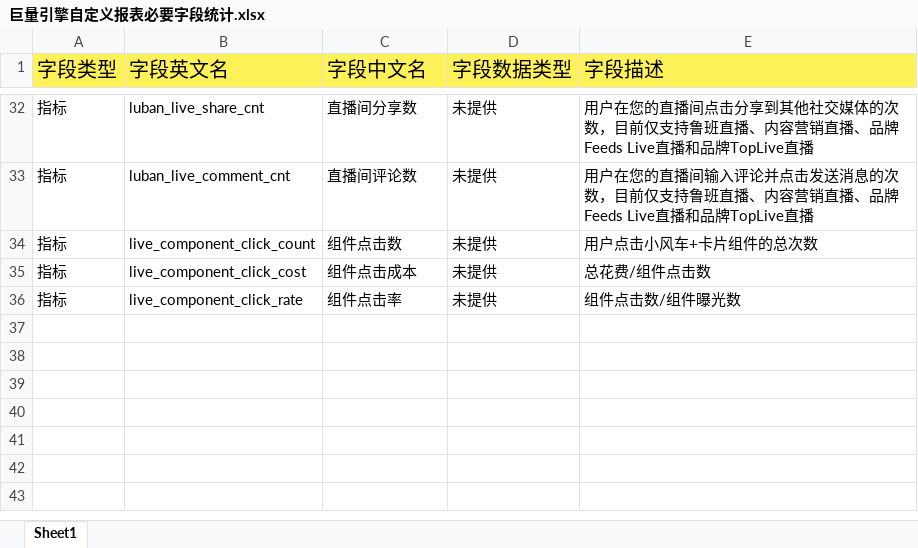
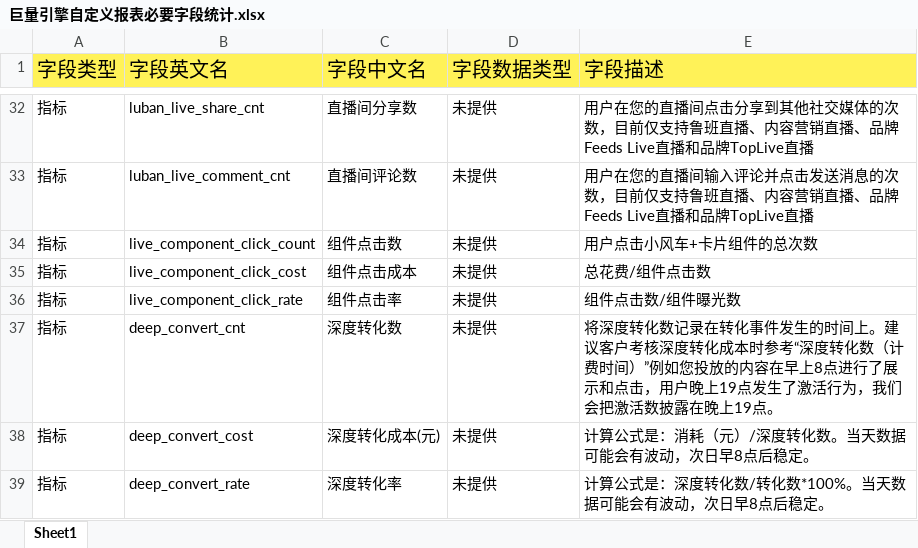
Before and after one commit to OnfireMrHuang/staffhub, an Excel workbook: docs/直播数据管理设计方案/巨量引擎自定义报表必要字段统计.xlsx, sheet Sheet1, drawn as a sheet; only a part is shown, gaps mark what is left out; values as stored, in another font and other column widths than the file's, no borders; the diff names each change by its address in the sheet, - before the commit and + after, or states it on an @@ line.

```diff
--- a/docs/直播数据管理设计方案/巨量引擎自定义报表必要字段统计.xlsx (sheet Sheet1)
+++ b/docs/直播数据管理设计方案/巨量引擎自定义报表必要字段统计.xlsx (sheet Sheet1)
+row 37: 指标 | deep_convert_cnt | 深度转化数 | 未提供 | 将深度转化数记录在转化事件发生的时间上。建议客户考核深度转化成本时参考“深度转化数（计费时间）”例如您投放的内容在早上8点进行了展示和点击，用户晚上19点发生了激活行为，我们会把激活数披露在晚上19点。
+row 38: 指标 | deep_convert_cost | 深度转化成本(元) | 未提供 | 计算公式是：消耗（元）/深度转化数。当天数据可能会有波动，次日早8点后稳定。
+row 39: 指标 | deep_convert_rate | 深度转化率 | 未提供 | 计算公式是：深度转化数/转化数*100%。当天数据可能会有波动，次日早8点后稳定。
```
Also changed, not shown: docs/直播数据管理设计方案/巨量引擎自定义报表数据.xlsx, 1 other file.
